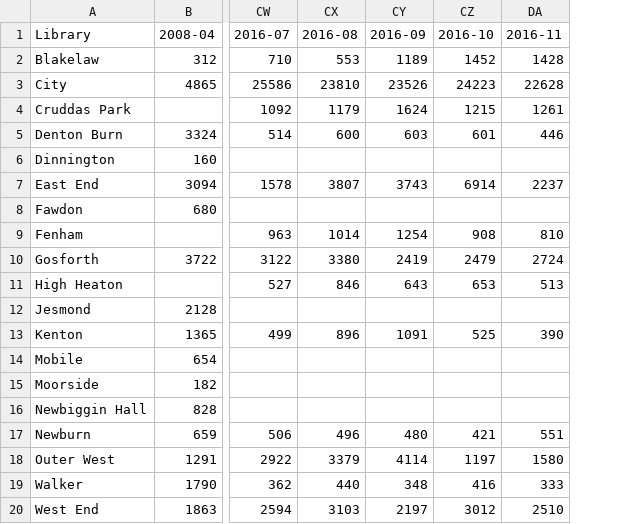
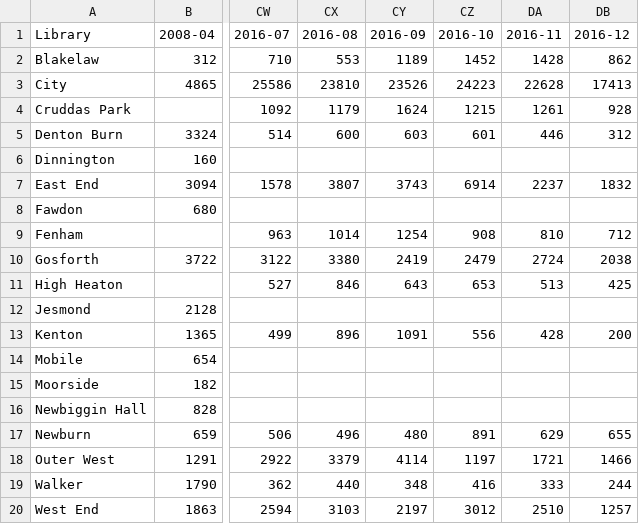
Before and after one commit to ToonLibraries/library-open-data, a CSV file: enquiries/2008-onwards-monthly-enquiries.csv, drawn as a sheet; only a part is shown, gaps mark what is left out; the diff names each change by its address in the sheet, - before the commit and + after, or states it on an @@ line.

Commit message:
Updated file with December 2016 figures

```diff
--- a/enquiries/2008-onwards-monthly-enquiries.csv
+++ b/enquiries/2008-onwards-monthly-enquiries.csv
+column DB (2016-12), rows 2-20: 862 | 17413 | 928 | 312 |  | 1832 |  | 712 | 2038 | 425 |  | 200 |  |  |  | 655 | 1466 | 244 | 1257
-CZ13 (2016-10): 525
+CZ13 (2016-10): 556
-DA13 (2016-11): 390
+DA13 (2016-11): 428
-CZ17 (2016-10): 421
+CZ17 (2016-10): 891
-DA17 (2016-11): 551
+DA17 (2016-11): 629
-DA18 (2016-11): 1580
+DA18 (2016-11): 1721
```
